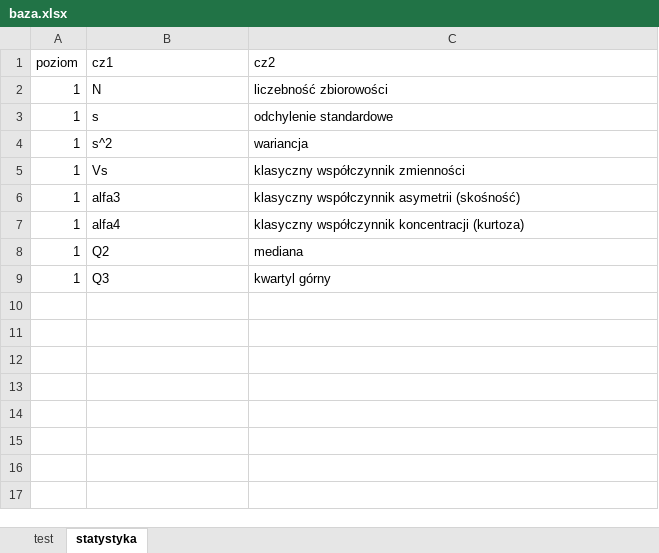
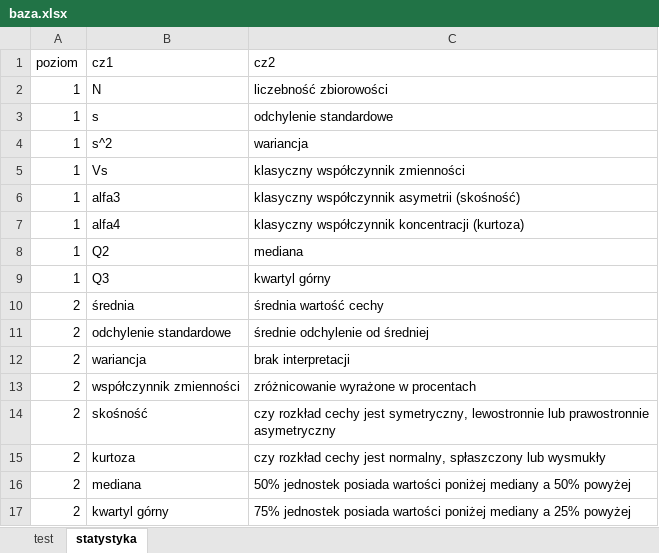
Before and after one commit to lwawrowski/memoryGame, an Excel workbook: app/baza.xlsx, sheet statystyka, drawn as a sheet; values as stored, in another font and other column widths than the file's, no borders; the diff names each change by its address in the sheet, - before the commit and + after, or states it on an @@ line.

```diff
--- a/app/baza.xlsx (sheet statystyka)
+++ b/app/baza.xlsx (sheet statystyka)
+row 10: 2 | średnia | średnia wartość cechy
+row 11: 2 | odchylenie standardowe | średnie odchylenie od średniej
+row 12: 2 | wariancja | brak interpretacji
+row 13: 2 | współczynnik zmienności | zróżnicowanie wyrażone w procentach
+row 14: 2 | skośność | czy rozkład cechy jest symetryczny, lewostronnie lub prawostronnie asymetryczny
+row 15: 2 | kurtoza | czy rozkład cechy jest normalny, spłaszczony lub wysmukły
+row 16: 2 | mediana | 50% jednostek posiada wartości poniżej mediany a 50% powyżej
+row 17: 2 | kwartyl górny | 75% jednostek posiada wartości poniżej mediany a 25% powyżej
```
Also changed, not shown: 2 other files.
